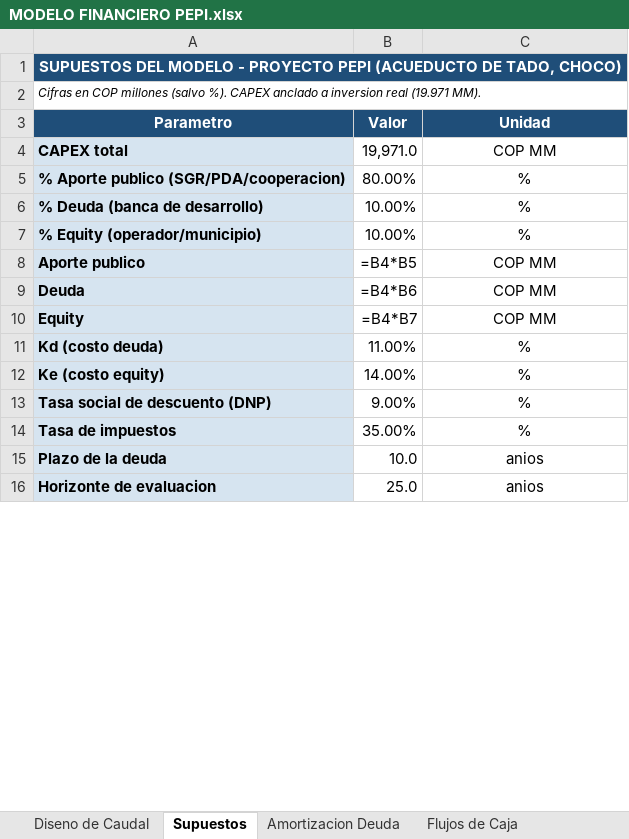
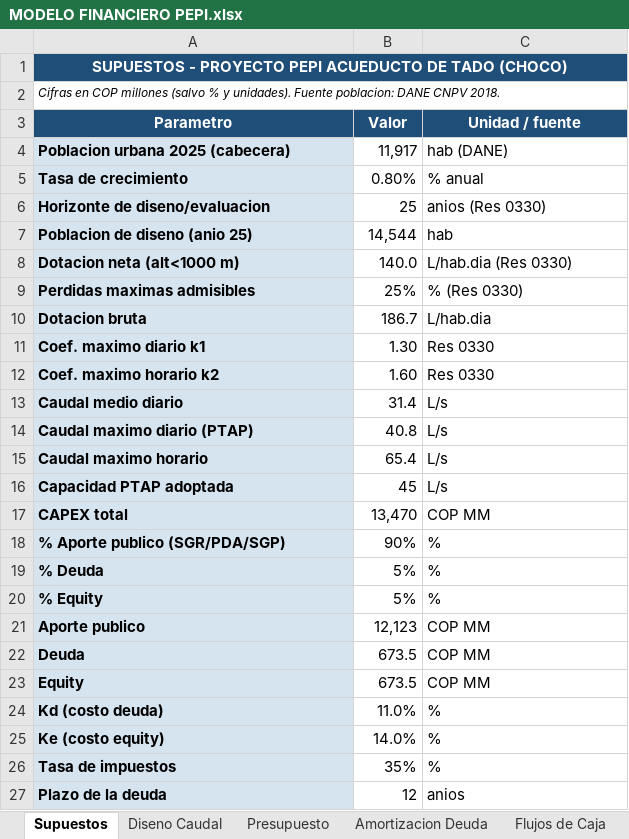
Before and after one commit to saospinap-bit/mi-sistema-de-vida, an Excel workbook: Proyectos/PEPI/Solucion/MODELO FINANCIERO PEPI.xlsx, sheet Supuestos, drawn as a sheet; only a part is shown; values as stored, in another font and other column widths than the file's, no borders; formulas without a stored value are shown as written; removed rows and columns are numbered as before the commit, all else as after; the diff covers the shown part only; the diff names each change by its address in the sheet, - before the commit and + after, or states it on an @@ line.

Commit message:
PEPI: Excel con valores calculados (sin celdas vacias en ningun visor)

```diff
--- a/Proyectos/PEPI/Solucion/MODELO FINANCIERO PEPI.xlsx (sheet Supuestos)
+++ b/Proyectos/PEPI/Solucion/MODELO FINANCIERO PEPI.xlsx (sheet Supuestos)
-sheet tab: Diseno de Caudal
+sheet tab: Diseno Caudal
+sheet tab: Presupuesto
-A1 (Parametro): SUPUESTOS DEL MODELO - PROYECTO PEPI (ACUEDUCTO DE TADO, CHOCO)
+A1 (Parametro): SUPUESTOS - PROYECTO PEPI ACUEDUCTO DE TADO (CHOCO)
-A2 (Parametro): …millones (salvo %). CAPEX anclado a inversion real (19.971 MM).
+A2 (Parametro): …millones (salvo % y unidades). Fuente poblacion: DANE CNPV 2018.
-C3: Unidad
+C3: Unidad / fuente
+row 4: Poblacion urbana 2025 (cabecera) | 11,917 | hab (DANE)
+row 5: Tasa de crecimiento | 0.80% | % anual
+row 6: Horizonte de diseno/evaluacion | 25 | anios (Res 0330)
+row 7: Poblacion de diseno (anio 25) | 14,544 | hab
+row 8: Dotacion neta (alt<1000 m) | 140.0 | L/hab.dia (Res 0330)
+row 9: Perdidas maximas admisibles | 25% | % (Res 0330)
+row 10: Dotacion bruta | 186.7 | L/hab.dia
+row 11: Coef. maximo diario k1 | 1.30 | Res 0330
+row 12: Coef. maximo horario k2 | 1.60 | Res 0330
+row 13: Caudal medio diario | 31.4 | L/s
+row 14: Caudal maximo diario (PTAP) | 40.8 | L/s
+row 15: Caudal maximo horario | 65.4 | L/s
+row 16: Capacidad PTAP adoptada | 45 | L/s
-B17 (Valor): 19,971.0
+B17 (Valor): 13,470
-C17 alignment: center
+C17 alignment: left
-row 5: % Aporte publico (SGR/PDA/cooperacion) | 80.00% | %
-row 6: % Deuda (banca de desarrollo) | 10.00% | %
-row 7: % Equity (operador/municipio) | 10.00% | %
+row 18: % Aporte publico (SGR/PDA/SGP) | 90% | %
+row 19: % Deuda | 5% | %
+row 20: % Equity | 5% | %
-B21 (Valor): =B4*B5
+B21 (Valor): 12,123
-C21:C25 alignment: center
+C21:C25 alignment: left
-B22 (Valor): =B4*B6
+B22 (Valor): 673.5
-B23 (Valor): =B4*B7
+B23 (Valor): 673.5
-B24 (Valor): 11.00%
+B24 (Valor): 11.0%
-B25 (Valor): 14.00%
+B25 (Valor): 14.0%
-row 13: Tasa social de descuento (DNP) | 9.00% | %
-B26 (Valor): 35.00%
+B26 (Valor): 35%
-C26:C27 alignment: center
+C26:C27 alignment: left
-B27 (Valor): 10.0
+B27 (Valor): 12
-row 16: Horizonte de evaluacion | 25.0 | anios
```
Also changed, not shown: 9 added rows, 7 removed rows, 2 edited cells and cell formats elsewhere in this sheet, sheet Riesgos, sheet Flujos de Caja, sheet Amortizacion Deuda, sheet Indicadores, 1 other file.
